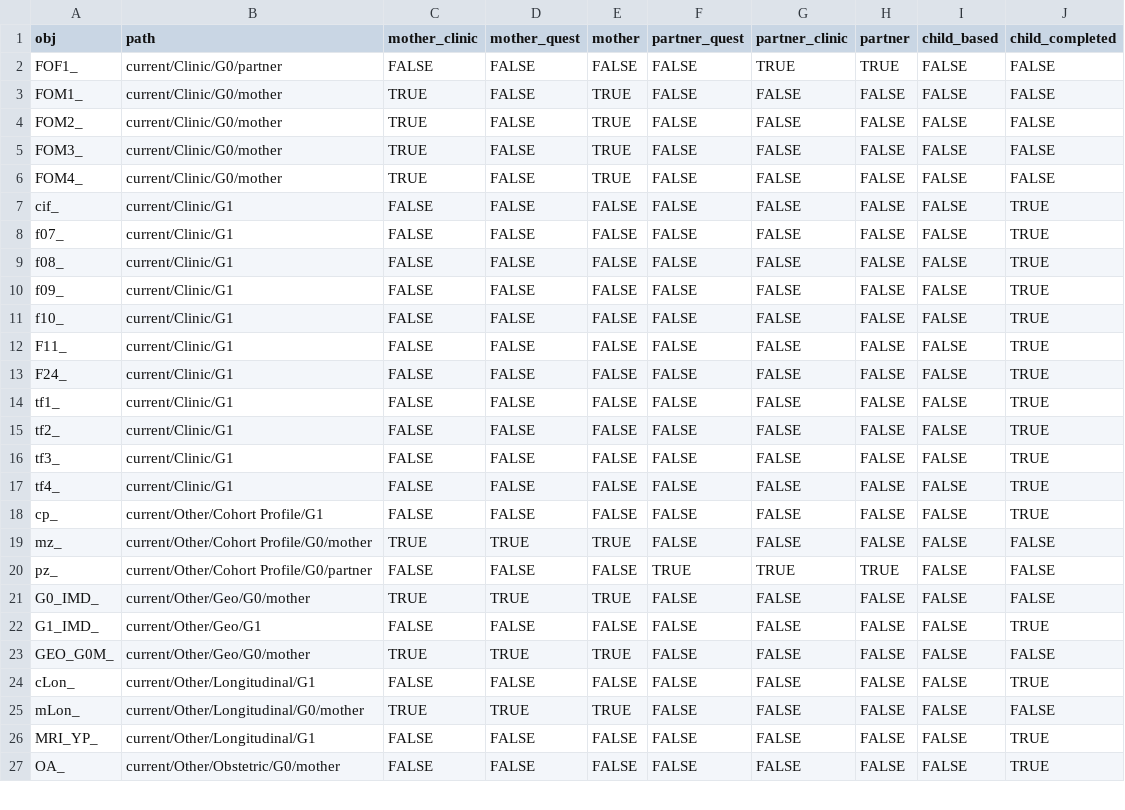
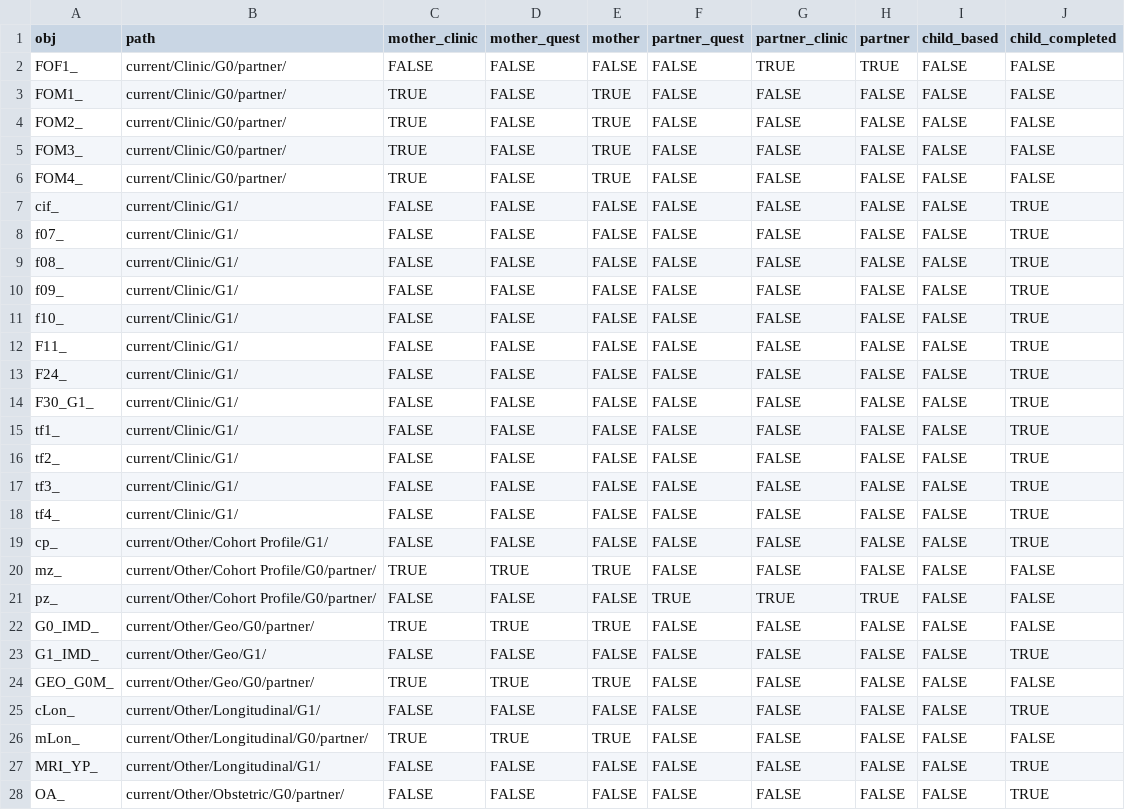
Before and after one commit to explodecomputer/alspac, a CSV file: inst/data/extdata/sources.csv, drawn as a sheet; only a part is shown; the diff covers the shown part only.

Commit message:
Update dictionary for F30
Updated current.rdata and sources.csv to inst/data/ ONLY
Test if updated to /data

```diff
--- a/inst/data/extdata/sources.csv
+++ b/inst/data/extdata/sources.csv
@@ -1,27 +1,28 @@
 obj,path,mother_clinic,mother_quest,mother,partner_quest,partner_clinic,partner,child_based,child_completed
-FOF1_,current/Clinic/G0/partner,FALSE,FALSE,FALSE,FALSE,TRUE,TRUE,FALSE,FALSE
-FOM1_,current/Clinic/G0/mother,TRUE,FALSE,TRUE,FALSE,FALSE,FALSE,FALSE,FALSE
-FOM2_,current/Clinic/G0/mother,TRUE,FALSE,TRUE,FALSE,FALSE,FALSE,FALSE,FALSE
-FOM3_,current/Clinic/G0/mother,TRUE,FALSE,TRUE,FALSE,FALSE,FALSE,FALSE,FALSE
-FOM4_,current/Clinic/G0/mother,TRUE,FALSE,TRUE,FALSE,FALSE,FALSE,FALSE,FALSE
-cif_,current/Clinic/G1,FALSE,FALSE,FALSE,FALSE,FALSE,FALSE,FALSE,TRUE
-f07_,current/Clinic/G1,FALSE,FALSE,FALSE,FALSE,FALSE,FALSE,FALSE,TRUE
-f08_,current/Clinic/G1,FALSE,FALSE,FALSE,FALSE,FALSE,FALSE,FALSE,TRUE
-f09_,current/Clinic/G1,FALSE,FALSE,FALSE,FALSE,FALSE,FALSE,FALSE,TRUE
-f10_,current/Clinic/G1,FALSE,FALSE,FALSE,FALSE,FALSE,FALSE,FALSE,TRUE
-F11_,current/Clinic/G1,FALSE,FALSE,FALSE,FALSE,FALSE,FALSE,FALSE,TRUE
-F24_,current/Clinic/G1,FALSE,FALSE,FALSE,FALSE,FALSE,FALSE,FALSE,TRUE
-tf1_,current/Clinic/G1,FALSE,FALSE,FALSE,FALSE,FALSE,FALSE,FALSE,TRUE
-tf2_,current/Clinic/G1,FALSE,FALSE,FALSE,FALSE,FALSE,FALSE,FALSE,TRUE
-tf3_,current/Clinic/G1,FALSE,FALSE,FALSE,FALSE,FALSE,FALSE,FALSE,TRUE
-tf4_,current/Clinic/G1,FALSE,FALSE,FALSE,FALSE,FALSE,FALSE,FALSE,TRUE
-cp_,current/Other/Cohort Profile/G1,FALSE,FALSE,FALSE,FALSE,FALSE,FALSE,FALSE,TRUE
-mz_,current/Other/Cohort Profile/G0/mother,TRUE,TRUE,TRUE,FALSE,FALSE,FALSE,FALSE,FALSE
-pz_,current/Other/Cohort Profile/G0/partner,FALSE,FALSE,FALSE,TRUE,TRUE,TRUE,FALSE,FALSE
-G0_IMD_,current/Other/Geo/G0/mother,TRUE,TRUE,TRUE,FALSE,FALSE,FALSE,FALSE,FALSE
-G1_IMD_,current/Other/Geo/G1,FALSE,FALSE,FALSE,FALSE,FALSE,FALSE,FALSE,TRUE
-GEO_G0M_,current/Other/Geo/G0/mother,TRUE,TRUE,TRUE,FALSE,FALSE,FALSE,FALSE,FALSE
-cLon_,current/Other/Longitudinal/G1,FALSE,FALSE,FALSE,FALSE,FALSE,FALSE,FALSE,TRUE
-mLon_,current/Other/Longitudinal/G0/mother,TRUE,TRUE,TRUE,FALSE,FALSE,FALSE,FALSE,FALSE
-MRI_YP_,current/Other/Longitudinal/G1,FALSE,FALSE,FALSE,FALSE,FALSE,FALSE,FALSE,TRUE
-OA_,current/Other/Obstetric/G0/mother,FALSE,FALSE,FALSE,FALSE,FALSE,FALSE,FALSE,TRUE
+FOF1_,current/Clinic/G0/partner/,FALSE,FALSE,FALSE,FALSE,TRUE,TRUE,FALSE,FALSE
+FOM1_,current/Clinic/G0/partner/,TRUE,FALSE,TRUE,FALSE,FALSE,FALSE,FALSE,FALSE
+FOM2_,current/Clinic/G0/partner/,TRUE,FALSE,TRUE,FALSE,FALSE,FALSE,FALSE,FALSE
+FOM3_,current/Clinic/G0/partner/,TRUE,FALSE,TRUE,FALSE,FALSE,FALSE,FALSE,FALSE
+FOM4_,current/Clinic/G0/partner/,TRUE,FALSE,TRUE,FALSE,FALSE,FALSE,FALSE,FALSE
+cif_,current/Clinic/G1/,FALSE,FALSE,FALSE,FALSE,FALSE,FALSE,FALSE,TRUE
+f07_,current/Clinic/G1/,FALSE,FALSE,FALSE,FALSE,FALSE,FALSE,FALSE,TRUE
+f08_,current/Clinic/G1/,FALSE,FALSE,FALSE,FALSE,FALSE,FALSE,FALSE,TRUE
+f09_,current/Clinic/G1/,FALSE,FALSE,FALSE,FALSE,FALSE,FALSE,FALSE,TRUE
+f10_,current/Clinic/G1/,FALSE,FALSE,FALSE,FALSE,FALSE,FALSE,FALSE,TRUE
+F11_,current/Clinic/G1/,FALSE,FALSE,FALSE,FALSE,FALSE,FALSE,FALSE,TRUE
+F24_,current/Clinic/G1/,FALSE,FALSE,FALSE,FALSE,FALSE,FALSE,FALSE,TRUE
+F30_G1_,current/Clinic/G1/,FALSE,FALSE,FALSE,FALSE,FALSE,FALSE,FALSE,TRUE
+tf1_,current/Clinic/G1/,FALSE,FALSE,FALSE,FALSE,FALSE,FALSE,FALSE,TRUE
+tf2_,current/Clinic/G1/,FALSE,FALSE,FALSE,FALSE,FALSE,FALSE,FALSE,TRUE
+tf3_,current/Clinic/G1/,FALSE,FALSE,FALSE,FALSE,FALSE,FALSE,FALSE,TRUE
+tf4_,current/Clinic/G1/,FALSE,FALSE,FALSE,FALSE,FALSE,FALSE,FALSE,TRUE
+cp_,current/Other/Cohort Profile/G1/,FALSE,FALSE,FALSE,FALSE,FALSE,FALSE,FALSE,TRUE
+mz_,current/Other/Cohort Profile/G0/partner/,TRUE,TRUE,TRUE,FALSE,FALSE,FALSE,FALSE,FALSE
+pz_,current/Other/Cohort Profile/G0/partner/,FALSE,FALSE,FALSE,TRUE,TRUE,TRUE,FALSE,FALSE
+G0_IMD_,current/Other/Geo/G0/partner/,TRUE,TRUE,TRUE,FALSE,FALSE,FALSE,FALSE,FALSE
+G1_IMD_,current/Other/Geo/G1/,FALSE,FALSE,FALSE,FALSE,FALSE,FALSE,FALSE,TRUE
+GEO_G0M_,current/Other/Geo/G0/partner/,TRUE,TRUE,TRUE,FALSE,FALSE,FALSE,FALSE,FALSE
+cLon_,current/Other/Longitudinal/G1/,FALSE,FALSE,FALSE,FALSE,FALSE,FALSE,FALSE,TRUE
+mLon_,current/Other/Longitudinal/G0/partner/,TRUE,TRUE,TRUE,FALSE,FALSE,FALSE,FALSE,FALSE
+MRI_YP_,current/Other/Longitudinal/G1/,FALSE,FALSE,FALSE,FALSE,FALSE,FALSE,FALSE,TRUE
+OA_,current/Other/Obstetric/G0/partner/,FALSE,FALSE,FALSE,FALSE,FALSE,FALSE,FALSE,TRUE
```
Also changed, not shown: 149 edited cells elsewhere in this file, 3 other files.
